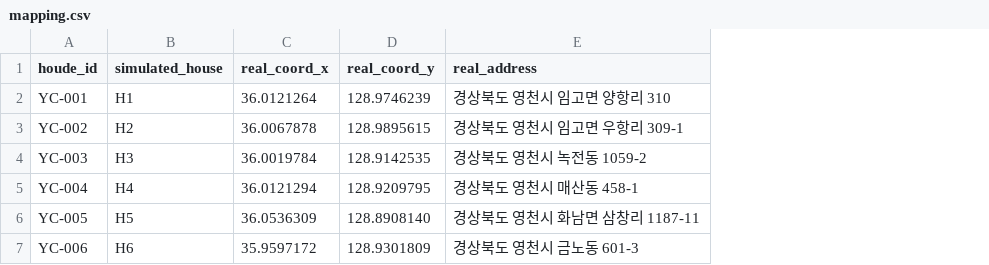
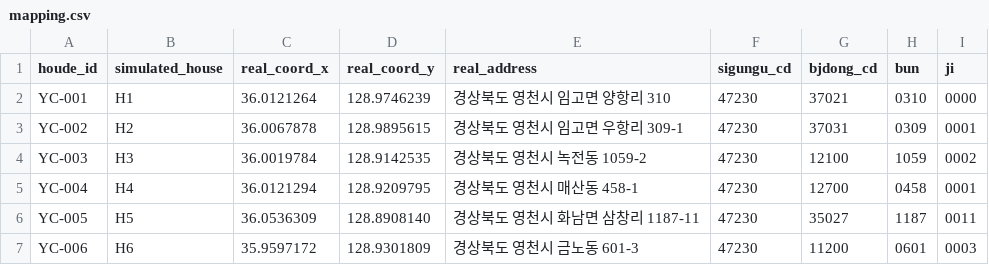
Before and after one commit to gyuun/yeongcheon-vacant-house-agent, a CSV file: data/house/mapping.csv, drawn as a sheet; the diff names each change by its address in the sheet, - before the commit and + after, or states it on an @@ line.

Commit message:
need to fix real house addresses...

```diff
--- a/data/house/mapping.csv
+++ b/data/house/mapping.csv
+column F (sigungu_cd), rows 2-7: all 47230
+column G (bjdong_cd), rows 2-7: 37021 | 37031 | 12100 | 12700 | 35027 | 11200
+column H (bun), rows 2-7: 0310 | 0309 | 1059 | 0458 | 1187 | 0601
+column I (ji), rows 2-7: 0000 | 0001 | 0002 | 0001 | 0011 | 0003
```
Also changed, not shown: 4 other files.
